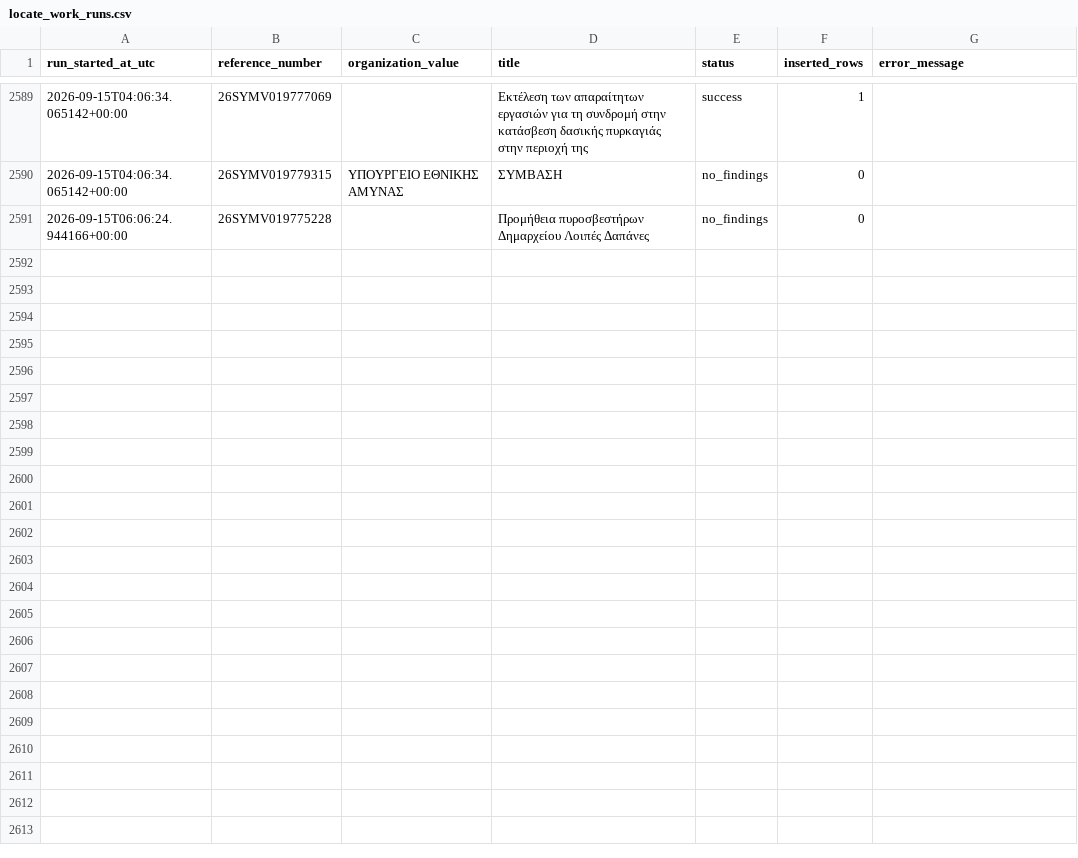
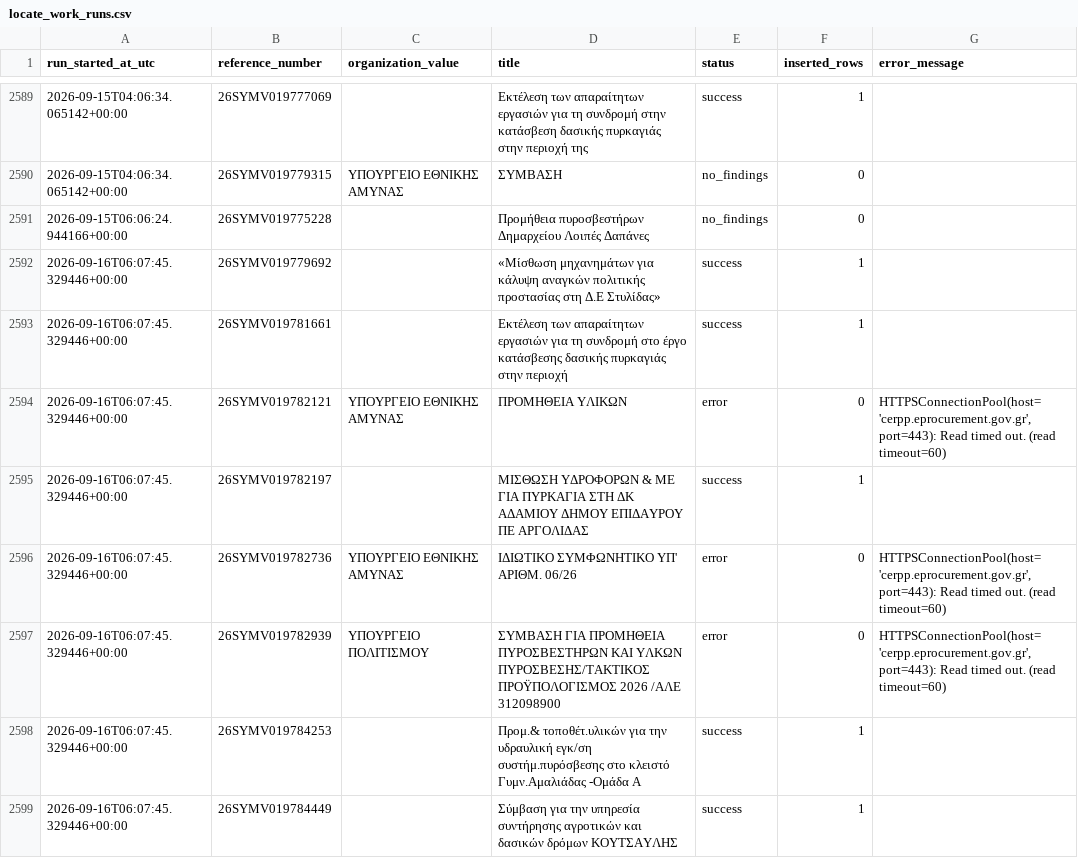
Before and after one commit to troboukis/2026_fire_protection, a CSV file: logs/locate_work_runs.csv, drawn as a sheet; only a part is shown, gaps mark what is left out; the diff covers the shown part only; the diff names each change by its address in the sheet, - before the commit and + after, or states it on an @@ line.

```diff
--- a/logs/locate_work_runs.csv
+++ b/logs/locate_work_runs.csv
+row 2592: 2026-09-16T06:07:45.329446+00:00 | 26SYMV019779692 |  | «Μίσθωση μηχανημάτων για κάλυψη αναγκών πολιτικής προστασίας στη Δ.Ε Στυλίδας» | success | 1
+row 2593: 2026-09-16T06:07:45.329446+00:00 | 26SYMV019781661 |  | Εκτέλεση των απαραίτητων εργασιών για τη συνδρομή στο έργο κατάσβεσης δασικής πυρκαγιάς στην περιοχή | success | 1
+row 2594: 2026-09-16T06:07:45.329446+00:00 | 26SYMV019782121 | ΥΠΟΥΡΓΕΙΟ ΕΘΝΙΚΗΣ ΑΜΥΝΑΣ | ΠΡΟΜΗΘΕΙΑ ΥΛΙΚΩΝ | error | 0 | HTTPSConnectionPool(host='cerpp.eprocurement.gov.gr', port=443): Read timed out. (read timeout=60)
+row 2595: 2026-09-16T06:07:45.329446+00:00 | 26SYMV019782197 |  | ΜΙΣΘΩΣΗ ΥΔΡΟΦΟΡΩΝ & ΜΕ ΓΙΑ ΠΥΡΚΑΓΙΑ ΣΤΗ ΔΚ ΑΔΑΜΙΟΥ ΔΗΜΟΥ ΕΠΙΔΑΥΡΟΥ ΠΕ ΑΡΓΟΛΙΔΑΣ | success | 1
+row 2596: 2026-09-16T06:07:45.329446+00:00 | 26SYMV019782736 | ΥΠΟΥΡΓΕΙΟ ΕΘΝΙΚΗΣ ΑΜΥΝΑΣ | ΙΔΙΩΤΙΚΟ ΣΥΜΦΩΝΗΤΙΚΟ ΥΠ' ΑΡΙΘΜ. 06/26 | error | 0 | HTTPSConnectionPool(host='cerpp.eprocurement.gov.gr', port=443): Read timed out. (read timeout=60)
+row 2597: 2026-09-16T06:07:45.329446+00:00 | 26SYMV019782939 | ΥΠΟΥΡΓΕΙΟ ΠΟΛΙΤΙΣΜΟΥ | ΣΥΜΒΑΣΗ ΓΙΑ ΠΡΟΜΗΘΕΙΑ ΠΥΡΟΣΒΕΣΤΗΡΩΝ ΚΑΙ ΥΛΚΩΝ ΠΥΡΟΣΒΕΣΗΣ/ΤΑΚΤΙΚΟΣ ΠΡΟΫΠΟΛΟΓΙΣΜΟΣ 2026 /ΑΛΕ 312098900 | error | 0 | HTTPSConnectionPool(host='cerpp.eprocurement.gov.gr', port=443): Read timed out. (read timeout=60)
+row 2598: 2026-09-16T06:07:45.329446+00:00 | 26SYMV019784253 |  | Προμ.& τοποθέτ.υλικών για την υδραυλική εγκ/ση συστήμ.πυρόσβεσης στο κλειστό Γυμν.Αμαλιάδας -Ομάδα Α | success | 1
+row 2599: 2026-09-16T06:07:45.329446+00:00 | 26SYMV019784449 |  | Σύμβαση για την υπηρεσία συντήρησης αγροτικών και δασικών δρόμων ΚΟΥΤΣΑΥΛΗΣ | success | 1
```
Also changed, not shown: 7 added rows elsewhere in this file, logs/fetch_runs.csv, logs/kimdis_fetch_runs.csv, 6 other files.
